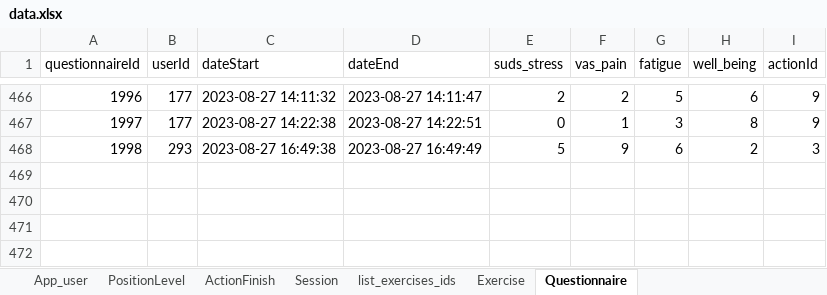
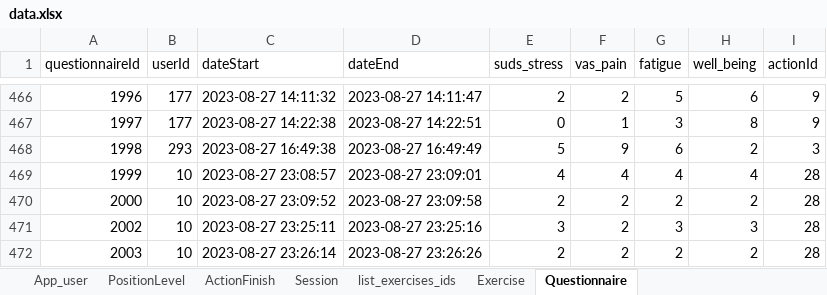
Before and after one commit to ozseadia/COBIMINDEX, an Excel workbook: Data/data.xlsx, sheet Questionnaire, drawn as a sheet; only a part is shown, gaps mark what is left out; values as stored, in another font and other column widths than the file's, no borders; the diff names each change by its address in the sheet, - before the commit and + after, or states it on an @@ line.

```diff
--- a/Data/data.xlsx (sheet Questionnaire)
+++ b/Data/data.xlsx (sheet Questionnaire)
+row 469: 1999 | 10 | 2023-08-27 23:08:57 | 2023-08-27 23:09:01 | 4 | 4 | 4 | 4 | 28
+row 470: 2000 | 10 | 2023-08-27 23:09:52 | 2023-08-27 23:09:58 | 2 | 2 | 2 | 2 | 28
+row 471: 2002 | 10 | 2023-08-27 23:25:11 | 2023-08-27 23:25:16 | 3 | 2 | 3 | 3 | 28
+row 472: 2003 | 10 | 2023-08-27 23:26:14 | 2023-08-27 23:26:26 | 2 | 2 | 2 | 2 | 28
```
Also changed, not shown: sheet Session, sheet Exercise, sheet ActionFinish, sheet list_exercises_ids, Data/acount and passwords.xlsx.
